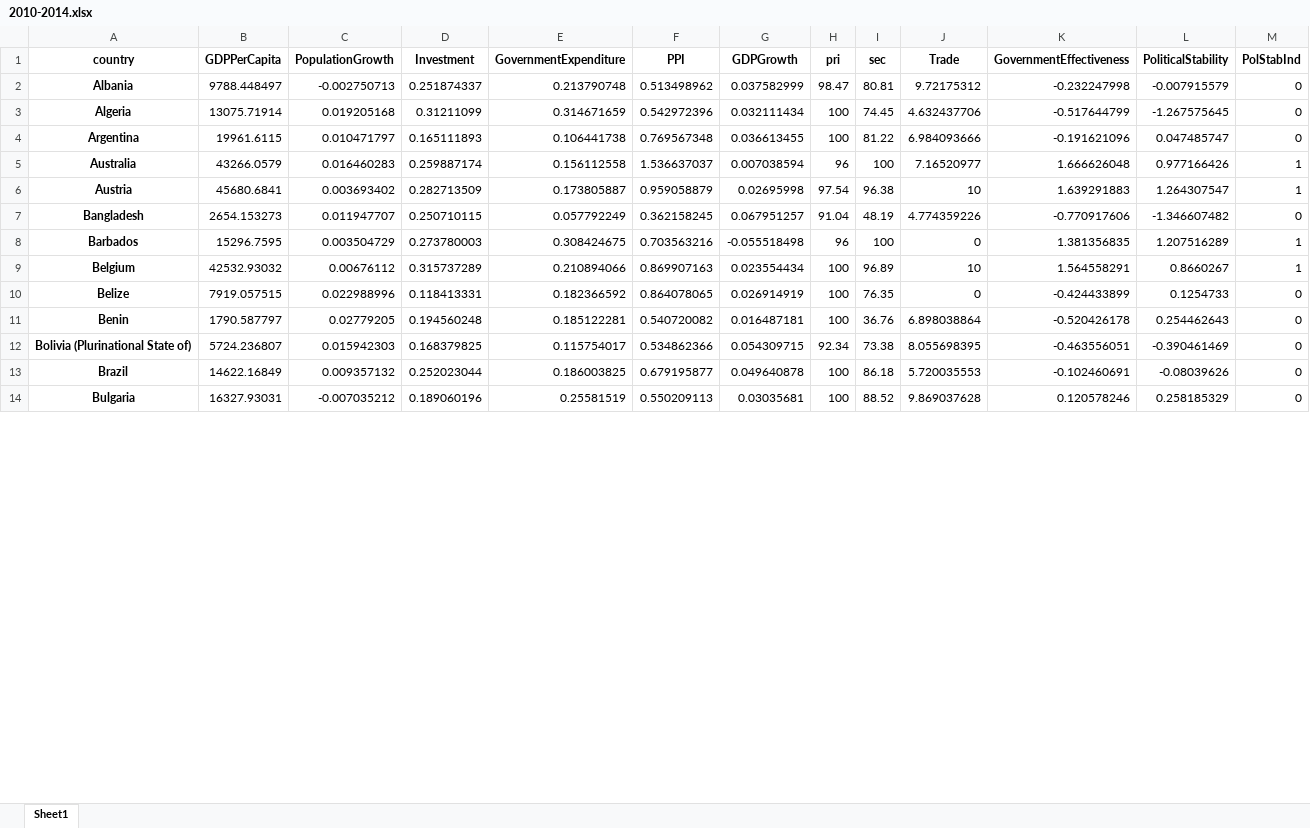
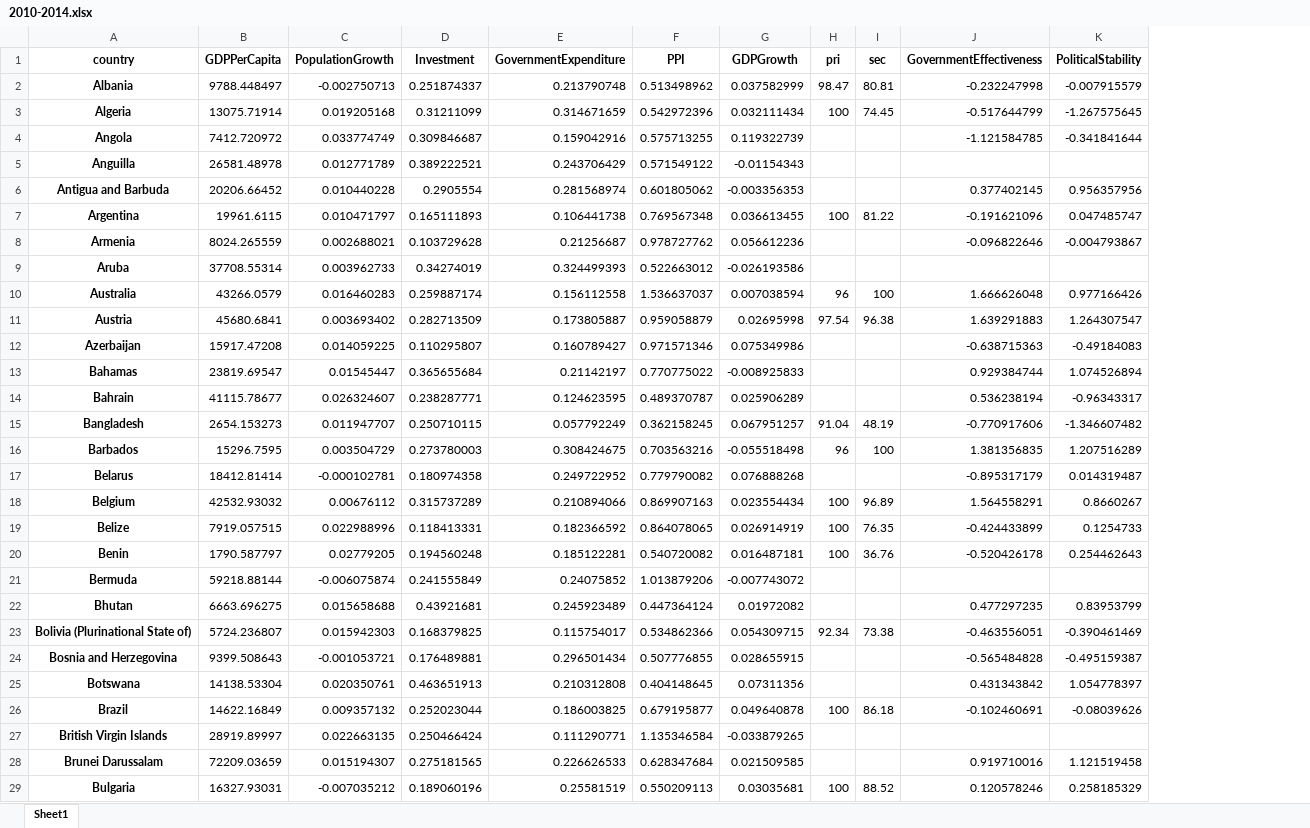
Before and after one commit to Aloise3/Course-in-programming, an Excel workbook: 2010-2014.xlsx, sheet Sheet1, drawn as a sheet; only a part is shown; values as stored, in another font and other column widths than the file's, no borders; removed rows and columns are numbered as before the commit, all else as after; the diff covers the shown part only; the diff names each change by its address in the sheet, - before the commit and + after, or states it on an @@ line.

```diff
--- a/2010-2014.xlsx (sheet Sheet1)
+++ b/2010-2014.xlsx (sheet Sheet1)
-column J (Trade), rows 2-14: 9.72175312 | 4.632437706 | 6.984093666 | 7.16520977 | 10 | 4.774359226 | 0 | 10 | 0 | 6.898038864 | 8.055698395 | 5.720035553 | 9.869037628
-column M (PolStabInd), rows 2-14: 0 | 0 | 0 | 1 | 1 | 0 | 1 | 1 | 0 | 0 | 0 | 0 | 0
+row 4: Angola | 7412.720972 | 0.033774749 | 0.309846687 | 0.159042916 | 0.575713255 | 0.119322739 |  |  | -1.121584785 | -0.341841644
+row 5: Anguilla | 26581.48978 | 0.012771789 | 0.389222521 | 0.243706429 | 0.571549122 | -0.01154343
+row 6: Antigua and Barbuda | 20206.66452 | 0.010440228 | 0.2905554 | 0.281568974 | 0.601805062 | -0.003356353 |  |  | 0.377402145 | 0.956357956
+row 8: Armenia | 8024.265559 | 0.002688021 | 0.103729628 | 0.21256687 | 0.978727762 | 0.056612236 |  |  | -0.096822646 | -0.004793867
+row 9: Aruba | 37708.55314 | 0.003962733 | 0.34274019 | 0.324499393 | 0.522663012 | -0.026193586
+row 12: Azerbaijan | 15917.47208 | 0.014059225 | 0.110295807 | 0.160789427 | 0.971571346 | 0.075349986 |  |  | -0.638715363 | -0.49184083
+row 13: Bahamas | 23819.69547 | 0.01545447 | 0.365655684 | 0.21142197 | 0.770775022 | -0.008925833 |  |  | 0.929384744 | 1.074526894
+row 14: Bahrain | 41115.78677 | 0.026324607 | 0.238287771 | 0.124623595 | 0.489370787 | 0.025906289 |  |  | 0.536238194 | -0.96343317
+row 17: Belarus | 18412.81414 | -0.000102781 | 0.180974358 | 0.249722952 | 0.779790082 | 0.076888268 |  |  | -0.895317179 | 0.014319487
+row 21: Bermuda | 59218.88144 | -0.006075874 | 0.241555849 | 0.24075852 | 1.013879206 | -0.007743072
+row 22: Bhutan | 6663.696275 | 0.015658688 | 0.43921681 | 0.245923489 | 0.447364124 | 0.01972082 |  |  | 0.477297235 | 0.83953799
+row 24: Bosnia and Herzegovina | 9399.508643 | -0.001053721 | 0.176489881 | 0.296501434 | 0.507776855 | 0.028655915 |  |  | -0.565484828 | -0.495159387
+row 25: Botswana | 14138.53304 | 0.020350761 | 0.463651913 | 0.210312808 | 0.404148645 | 0.07311356 |  |  | 0.431343842 | 1.054778397
+row 27: British Virgin Islands | 28919.89997 | 0.022663135 | 0.250466424 | 0.111290771 | 1.135346584 | -0.033879265
+row 28: Brunei Darussalam | 72209.03659 | 0.015194307 | 0.275181565 | 0.226626533 | 0.628347684 | 0.021509585 |  |  | 0.919710016 | 1.121519458
```
Also changed, not shown: 61 added rows elsewhere in this sheet, 2 other files.
